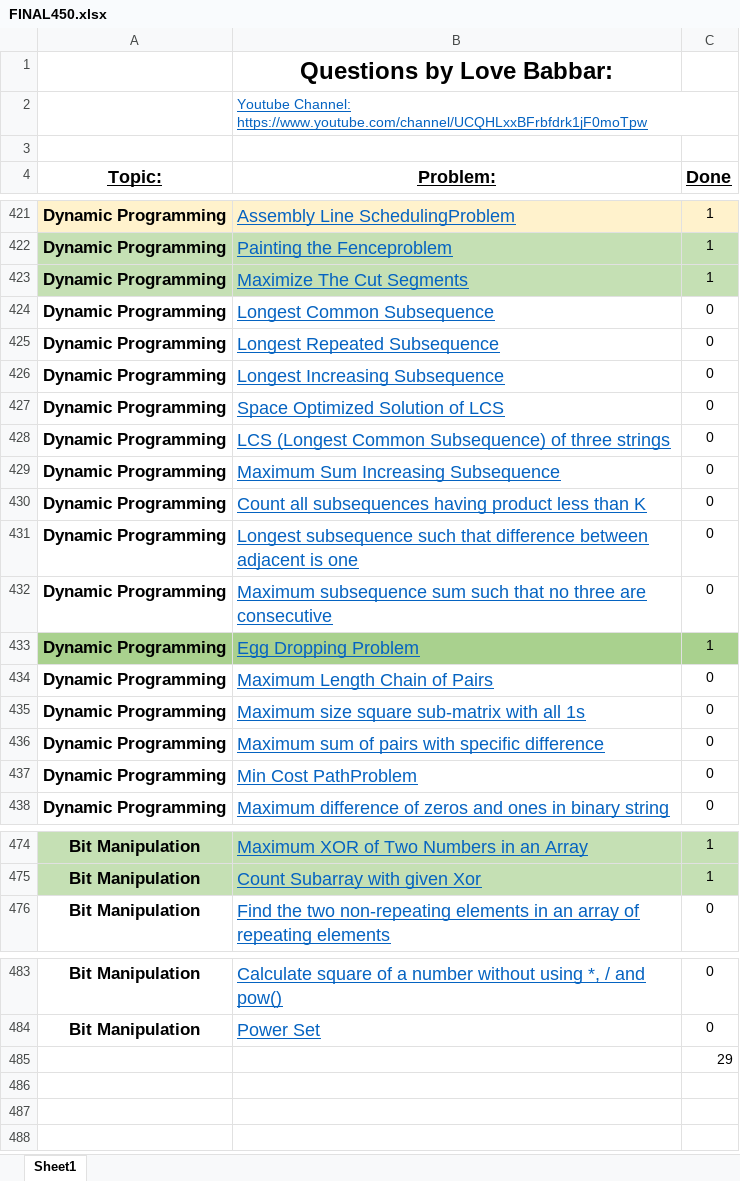
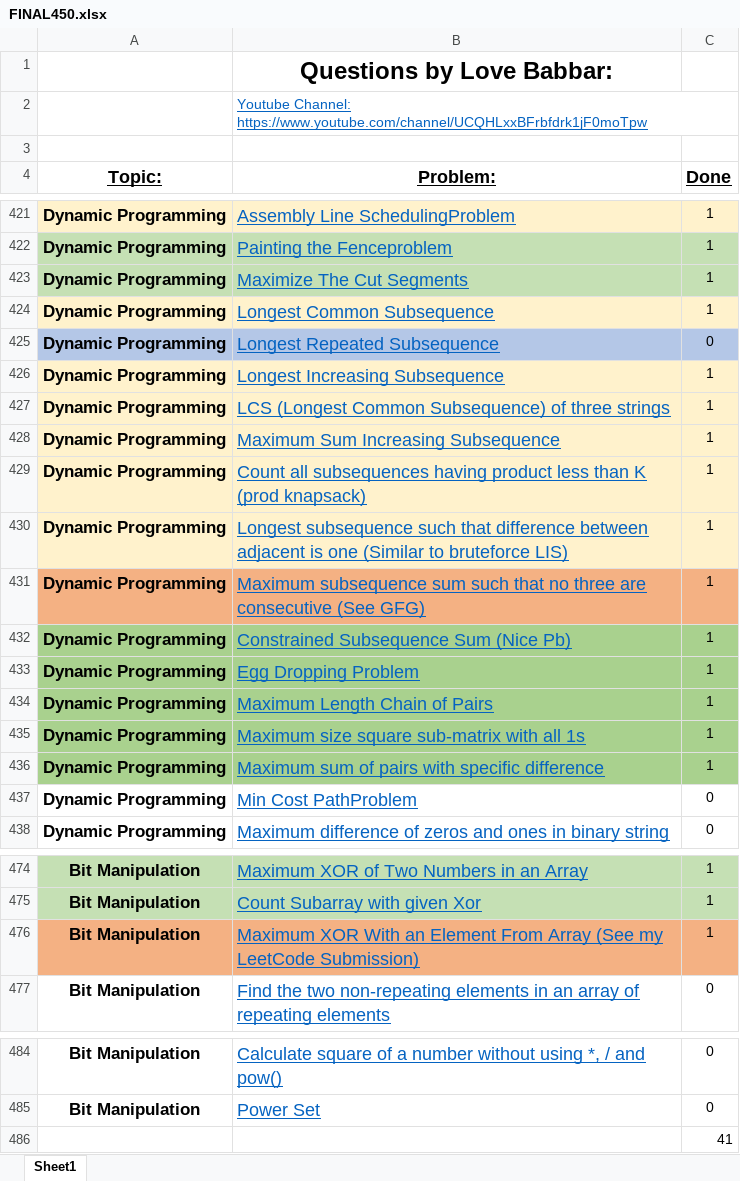
Before and after one commit to Tamoghna-Bhattacharjee/DSA_Cpp, an Excel workbook: SDE/FINAL450.xlsx, sheet Sheet1, drawn as a sheet; only a part is shown, gaps mark what is left out; values as stored, in another font and other column widths than the file's, no borders; removed rows and columns are numbered as before the commit, all else as after; the diff names each change by its address in the sheet, - before the commit and + after, or states it on an @@ line.

```diff
--- a/SDE/FINAL450.xlsx (sheet Sheet1)
+++ b/SDE/FINAL450.xlsx (sheet Sheet1)
-A424:C424 fill: none
+A424:C424 fill: #FFF2CC
-C424 (Done): 0
+C424 (Done): 1
-A425:C425 fill: none
+A425:C425 fill: #B4C7E7
-A426:C426 fill: none
+A426:C426 fill: #FFF2CC
-C426 (Done): 0
+C426 (Done): 1
-row 427: Dynamic Programming | Space Optimized Solution of LCS | 0
-A427:C430 fill: none
+A427:C430 fill: #FFF2CC
-C427:C431 (Done): 0
+C427:C431 (Done): 1
-B429 (Problem:): …than K
+B429 (Problem:): …than K (prod knapsack)
-B430 (Problem:): …is one
+B430 (Problem:): …is one (Similar to bruteforce LIS)
-A431:C431 fill: none
+A431:C431 fill: #F4B183
-B431 (Problem:): …are consecutive
+B431 (Problem:): …are consecutive (See GFG)
+row 432: Dynamic Programming | Constrained Subsequence Sum (Nice Pb) | 1
-A434:C436 fill: none
+A434:C436 fill: #A9D18E
-C434:C436 (Done): 0
+C434:C436 (Done): 1
+row 476: Bit Manipulation | Maximum XOR With an Element From Array (See my LeetCode Submission) | 1
-C486 (Done): 29
+C486 (Done): 41
```
Also changed, not shown: 9 other files.
